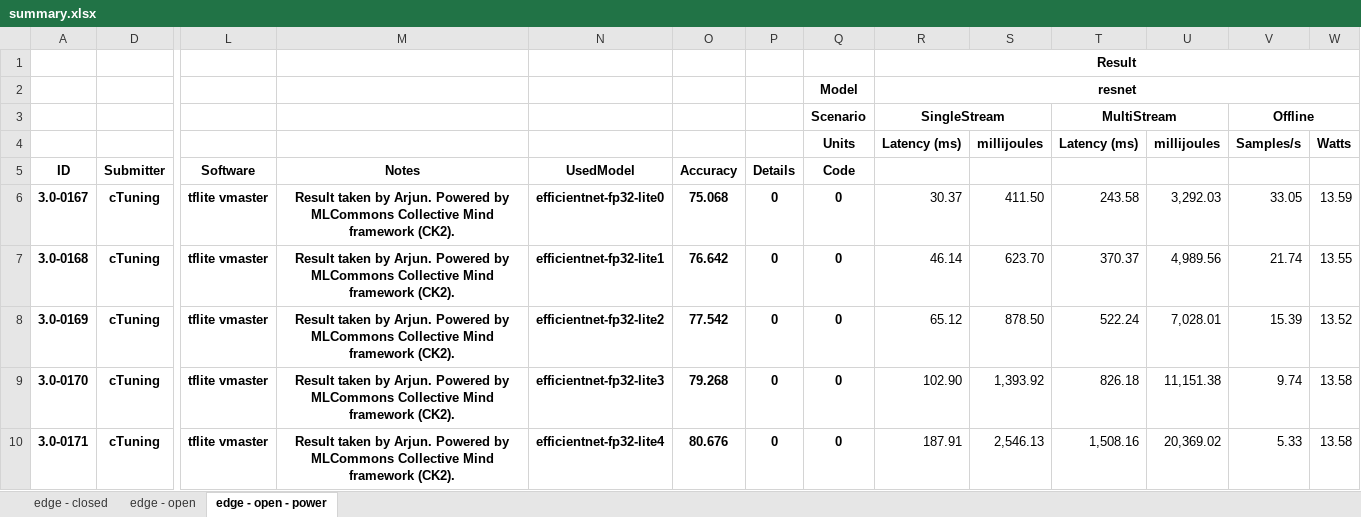
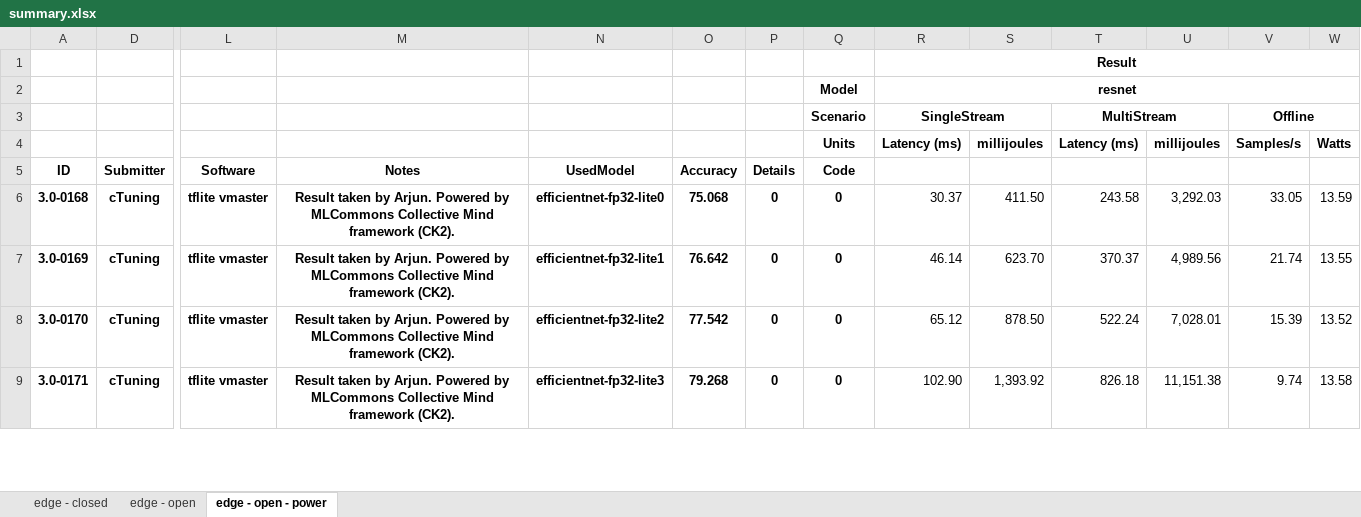
Before and after one commit to ctuning/mlperf_inference_submissions_v3.1a, an Excel workbook: summary.xlsx, sheet edge - open - power, drawn as a sheet; only a part is shown, gaps mark what is left out; values as stored, in another font and other column widths than the file's, no borders; conditional formats not drawn; removed rows and columns are numbered as before the commit, all else as after; rows hold the shown columns only; the diff covers the shown part only; the diff names each change by its address in the sheet, - before the commit and + after, or states it on an @@ line.

Commit message:
Updated results summary

```diff
--- a/summary.xlsx (sheet edge - open - power)
+++ b/summary.xlsx (sheet edge - open - power)
-row 6: 3.0-0167 | cTuning | tflite vmaster | Result taken by Arjun. Powered by MLCommons Collective Mind framework (CK2). | efficientnet-fp32-lite0 | 75.068 | 0 | 0 | 30.37 | 411.50 | 243.58 | 3,292.03 | 33.05 | 13.59
-N6 (UsedModel): efficientnet-fp32-lite1
+N6 (UsedModel): efficientnet-fp32-lite0
-O6 (Accuracy): 76.642
+O6 (Accuracy): 75.068
-R6: 46.14
+R6: 30.37
-S6: 623.70
+S6: 411.50
-T6: 370.37
+T6: 243.58
-U6: 4,989.56
+U6: 3,292.03
-V6: 21.74
+V6: 33.05
-W6: 13.55
+W6: 13.59
-N7 (UsedModel): efficientnet-fp32-lite2
+N7 (UsedModel): efficientnet-fp32-lite1
-O7 (Accuracy): 77.542
+O7 (Accuracy): 76.642
-R7: 65.12
+R7: 46.14
-S7: 878.50
+S7: 623.70
-T7: 522.24
+T7: 370.37
-U7: 7,028.01
+U7: 4,989.56
-V7: 15.39
+V7: 21.74
-W7: 13.52
+W7: 13.55
-N8 (UsedModel): efficientnet-fp32-lite3
+N8 (UsedModel): efficientnet-fp32-lite2
-O8 (Accuracy): 79.268
+O8 (Accuracy): 77.542
-R8: 102.90
+R8: 65.12
-S8: 1,393.92
+S8: 878.50
-T8: 826.18
+T8: 522.24
-U8: 11,151.38
+U8: 7,028.01
-V8: 9.74
+V8: 15.39
-W8: 13.58
+W8: 13.52
-N9 (UsedModel): efficientnet-fp32-lite4
+N9 (UsedModel): efficientnet-fp32-lite3
-O9 (Accuracy): 80.676
+O9 (Accuracy): 79.268
-R9: 187.91
+R9: 102.90
-S9: 2,546.13
+S9: 1,393.92
-T9: 1,508.16
+T9: 826.18
-U9: 20,369.02
+U9: 11,151.38
-V9: 5.33
+V9: 9.74
```
Also changed, not shown: 2 added rows, 1 removed row and 1888 edited cells elsewhere in this sheet, sheet edge - open, formulas that keep their value, hidden cells, 4 other files.
